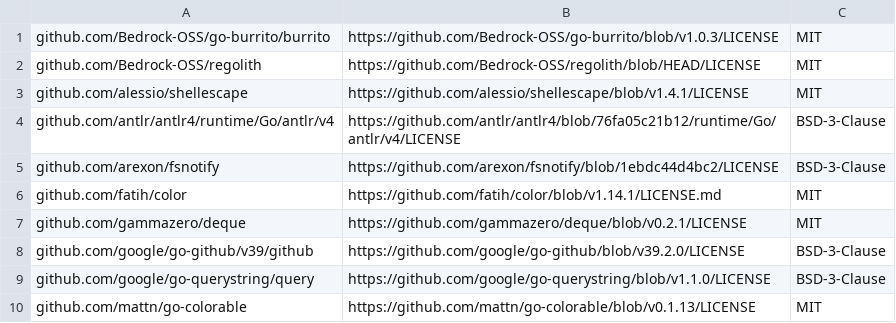
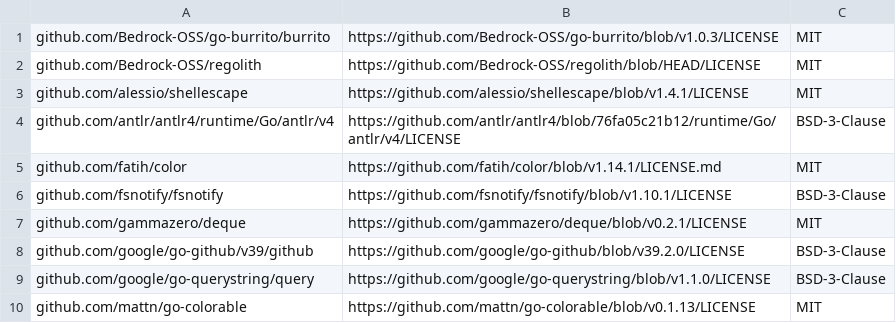
Before and after one commit to Bedrock-OSS/regolith, a CSV file: CREDITS.csv, drawn as a sheet; only a part is shown; removed rows and columns are numbered as before the commit, all else as after; the diff names each change by its address in the sheet, - before the commit and + after, or states it on an @@ line.

```diff
--- a/CREDITS.csv
+++ b/CREDITS.csv
-row 5: github.com/arexon/fsnotify | https://github.com/arexon/fsnotify/blob/1ebdc44d4bc2/LICENSE | BSD-3-Clause
+row 6: github.com/fsnotify/fsnotify | https://github.com/fsnotify/fsnotify/blob/v1.10.1/LICENSE | BSD-3-Clause
```
